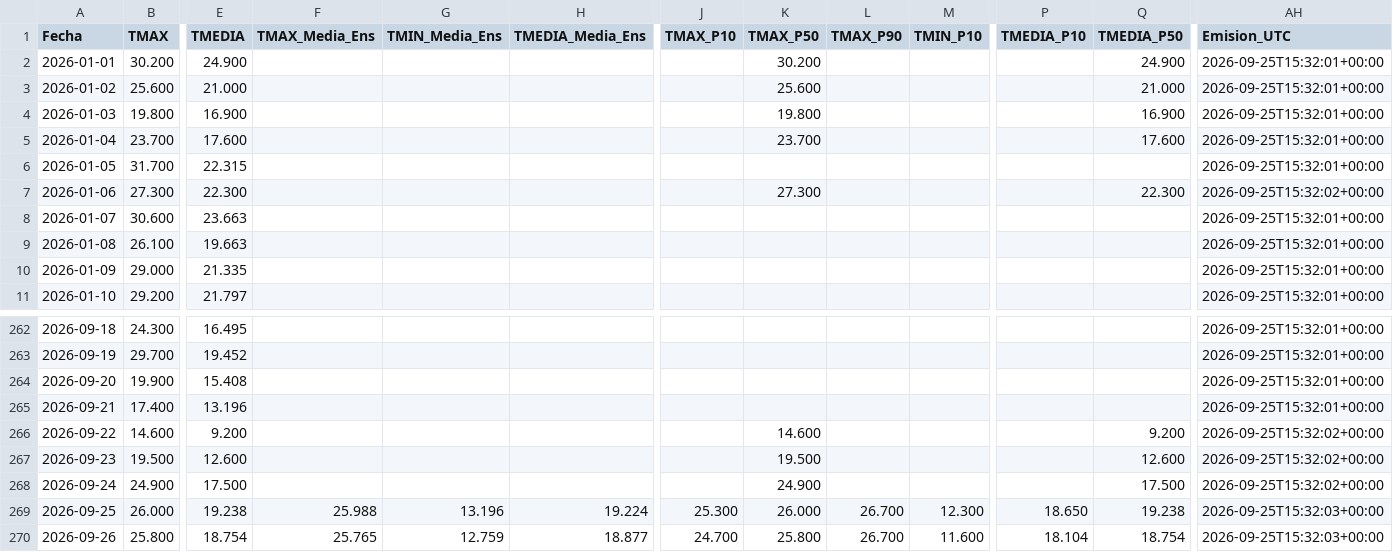
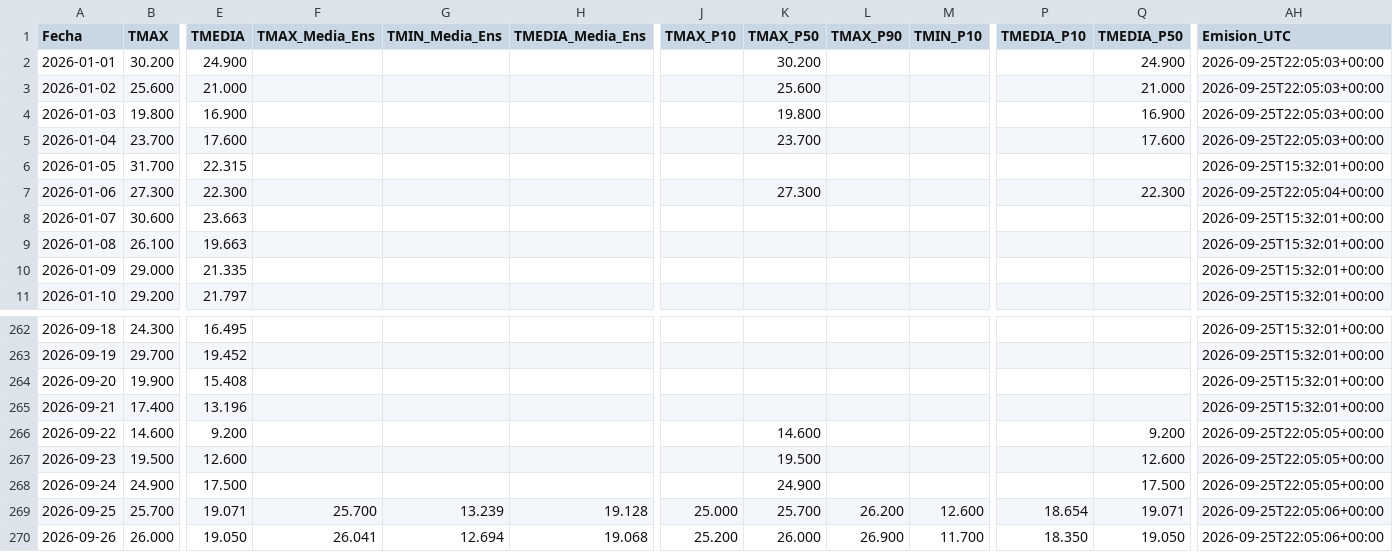
Before and after one commit to PREDWEEM/LOLIUM-PERGA2026, a CSV file: meteo_daily.csv, drawn as a sheet; only a part is shown, gaps mark what is left out; the diff covers the shown part only; the diff names each change by its address in the sheet, - before the commit and + after, or states it on an @@ line.

```diff
--- a/meteo_daily.csv
+++ b/meteo_daily.csv
-AH2:AH5 (Emision_UTC): 2026-09-25T15:32:01+00:00
+AH2:AH5 (Emision_UTC): 2026-09-25T22:05:03+00:00
-AH7 (Emision_UTC): 2026-09-25T15:32:02+00:00
+AH7 (Emision_UTC): 2026-09-25T22:05:04+00:00
-AH266:AH268 (Emision_UTC): 2026-09-25T15:32:02+00:00
+AH266:AH268 (Emision_UTC): 2026-09-25T22:05:05+00:00
-B269 (TMAX): 26.000
+B269 (TMAX): 25.700
-E269 (TMEDIA): 19.238
+E269 (TMEDIA): 19.071
-F269 (TMAX_Media_Ens): 25.988
+F269 (TMAX_Media_Ens): 25.700
-G269 (TMIN_Media_Ens): 13.196
+G269 (TMIN_Media_Ens): 13.239
-H269 (TMEDIA_Media_Ens): 19.224
+H269 (TMEDIA_Media_Ens): 19.128
-J269 (TMAX_P10): 25.300
+J269 (TMAX_P10): 25.000
-K269 (TMAX_P50): 26.000
+K269 (TMAX_P50): 25.700
-L269 (TMAX_P90): 26.700
+L269 (TMAX_P90): 26.200
-M269 (TMIN_P10): 12.300
+M269 (TMIN_P10): 12.600
-P269 (TMEDIA_P10): 18.650
+P269 (TMEDIA_P10): 18.654
-Q269 (TMEDIA_P50): 19.238
+Q269 (TMEDIA_P50): 19.071
-AH269:AH270 (Emision_UTC): 2026-09-25T15:32:03+00:00
+AH269:AH270 (Emision_UTC): 2026-09-25T22:05:06+00:00
-B270 (TMAX): 25.800
+B270 (TMAX): 26.000
-E270 (TMEDIA): 18.754
+E270 (TMEDIA): 19.050
-F270 (TMAX_Media_Ens): 25.765
+F270 (TMAX_Media_Ens): 26.041
-G270 (TMIN_Media_Ens): 12.759
+G270 (TMIN_Media_Ens): 12.694
-H270 (TMEDIA_Media_Ens): 18.877
+H270 (TMEDIA_Media_Ens): 19.068
-J270 (TMAX_P10): 24.700
+J270 (TMAX_P10): 25.200
-K270 (TMAX_P50): 25.800
+K270 (TMAX_P50): 26.000
-L270 (TMAX_P90): 26.700
+L270 (TMAX_P90): 26.900
-M270 (TMIN_P10): 11.600
+M270 (TMIN_P10): 11.700
-P270 (TMEDIA_P10): 18.104
+P270 (TMEDIA_P10): 18.350
-Q270 (TMEDIA_P50): 18.754
+Q270 (TMEDIA_P50): 19.050
```
Also changed, not shown: 117 edited cells elsewhere in this file, 2 other files.
